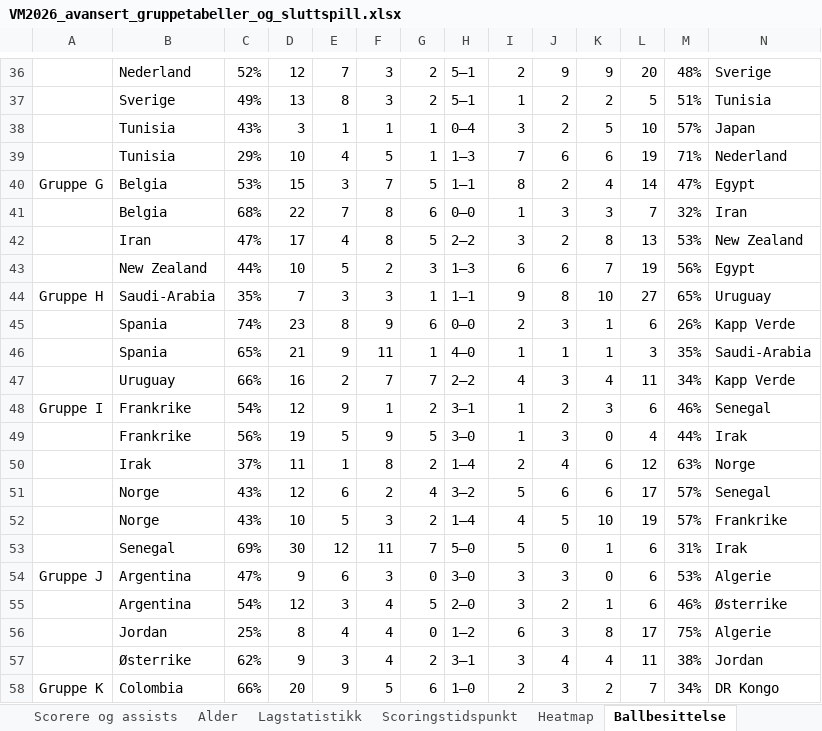
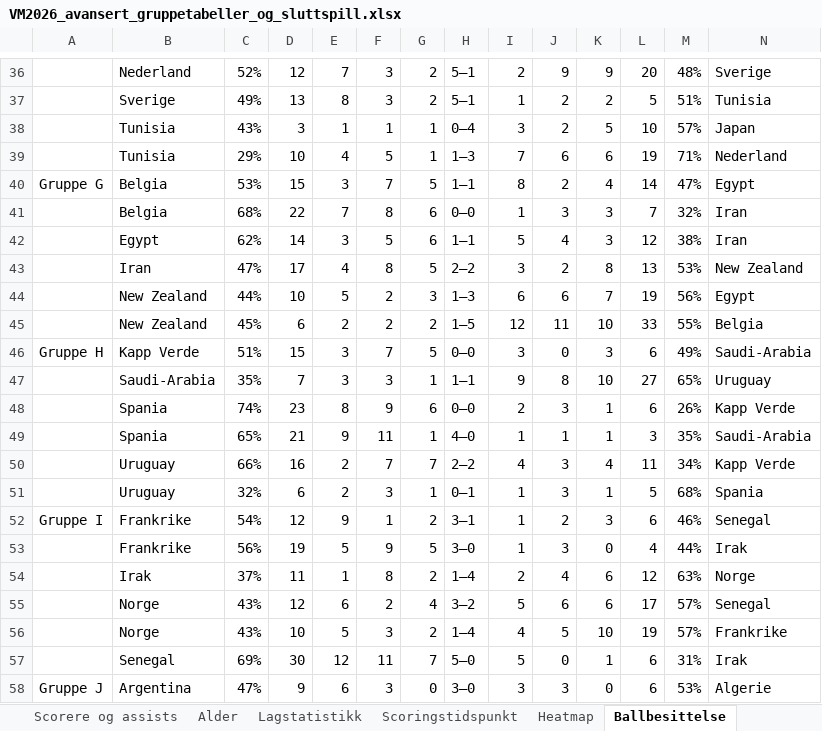
Before and after one commit to cathrinei/vm2026-statistikk, an Excel workbook: VM2026_avansert_gruppetabeller_og_sluttspill.xlsx, sheet Ballbesittelse, drawn as a sheet; only a part is shown, gaps mark what is left out; the shorter side is filled out with more unchanged rows; values as stored, in another font and other column widths than the file's, no cell formats; addresses are those after the commit; the diff names each change by its address in the sheet, - before the commit and + after, or states it on an @@ line.

```diff
--- a/VM2026_avansert_gruppetabeller_og_sluttspill.xlsx (sheet Ballbesittelse)
+++ b/VM2026_avansert_gruppetabeller_og_sluttspill.xlsx (sheet Ballbesittelse)
+row 42:  | Egypt | 62% | 14 | 3 | 5 | 6 | 1–1 | 5 | 4 | 3 | 12 | 38% | Iran
+row 45:  | New Zealand | 45% | 6 | 2 | 2 | 2 | 1–5 | 12 | 11 | 10 | 33 | 55% | Belgia
+row 46: Gruppe H | Kapp Verde | 51% | 15 | 3 | 7 | 5 | 0–0 | 3 | 0 | 3 | 6 | 49% | Saudi-Arabia
-A47: Gruppe H
+A47: (empty)
+row 51:  | Uruguay | 32% | 6 | 2 | 3 | 1 | 0–1 | 1 | 3 | 1 | 5 | 68% | Spania
```
Also changed, not shown: cell formats, 1 other file.
